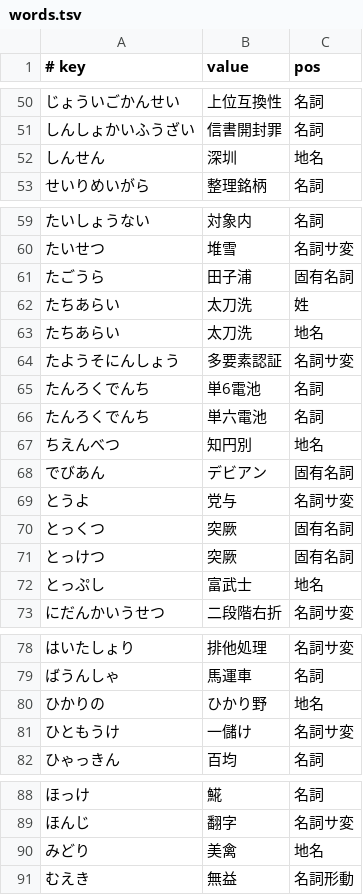
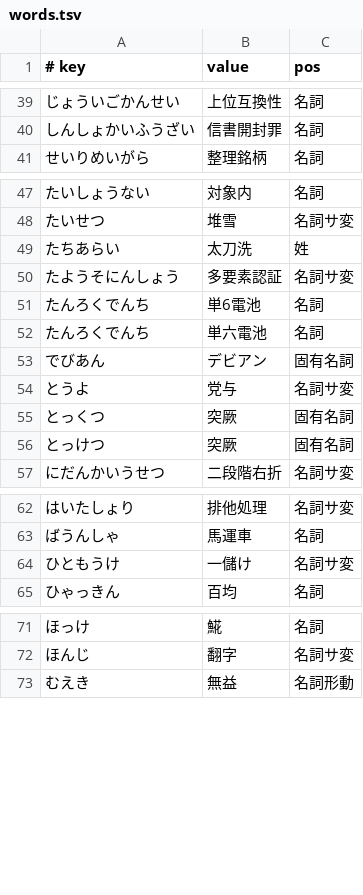
Before and after one commit to kimata1007/mozc-wai, a TSV file: src/data/dictionary_manual/words.tsv, drawn as a sheet; only a part is shown, gaps mark what is left out; the diff covers the shown part only; the diff names each change by its address in the sheet, - before the commit and + after, or states it on an @@ line.

```diff
--- a/src/data/dictionary_manual/words.tsv
+++ b/src/data/dictionary_manual/words.tsv
-row 52: しんせん | 深圳 | 地名
-row 61: たごうら | 田子浦 | 固有名詞
-row 63: たちあらい | 太刀洗 | 地名
-row 67: ちえんべつ | 知円別 | 地名
-row 72: とっぷし | 富武士 | 地名
-row 80: ひかりの | ひかり野 | 地名
-row 90: みどり | 美禽 | 地名
```
Also changed, not shown: 11 removed rows elsewhere in this file, 4 other files.
